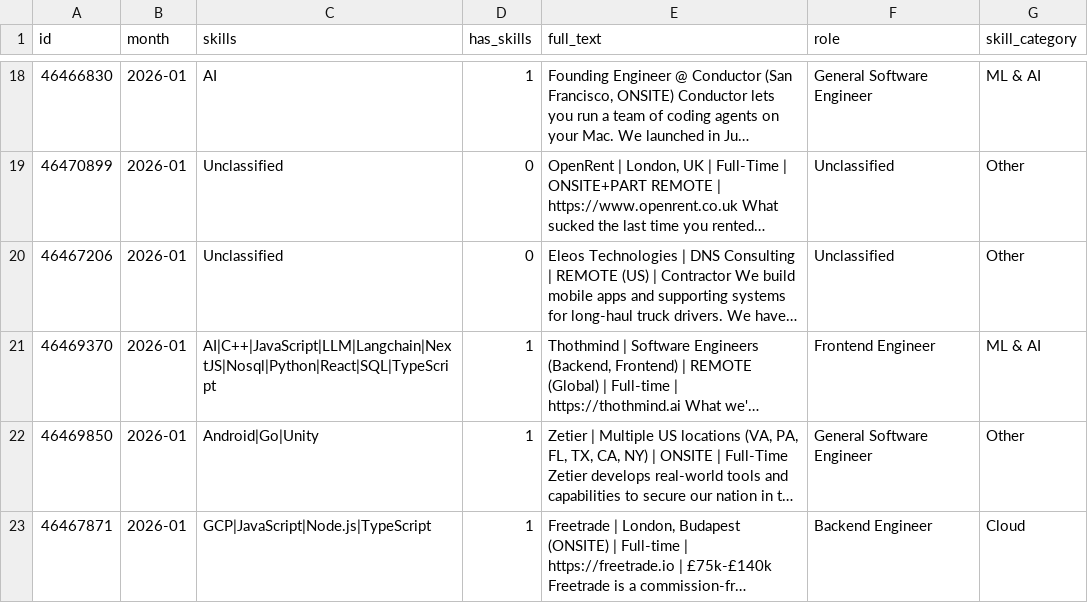
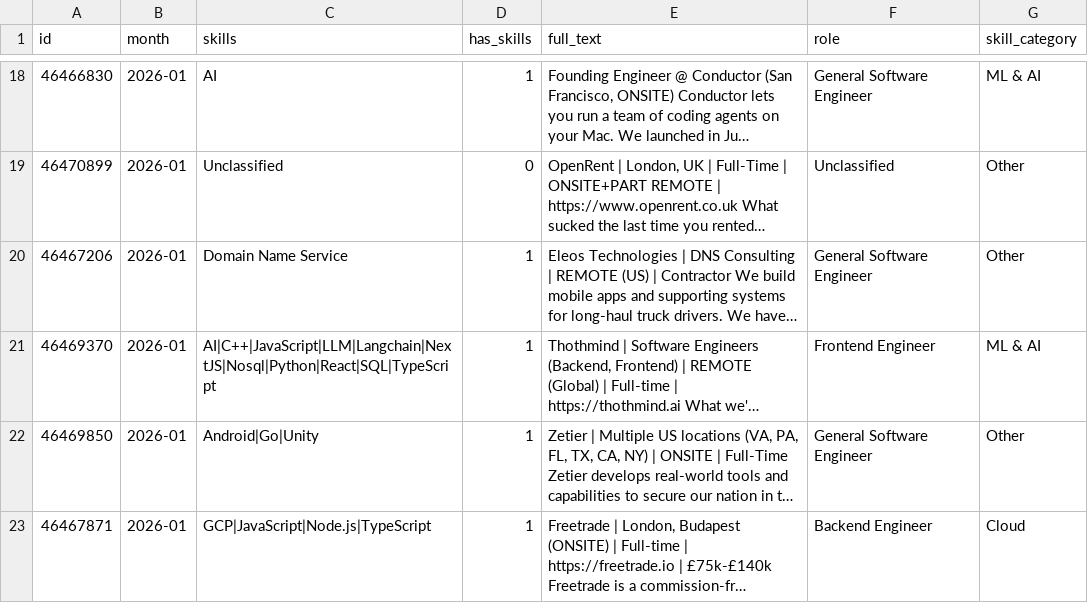
Before and after one commit to ImmnlBayuAgstns/tech-skill-forecaster, a CSV file: data/processed/year=2026/month=01/ml_ready.csv, drawn as a sheet; only a part is shown, gaps mark what is left out; long unchanged cells end in …; the diff names each change by its address in the sheet, - before the commit and + after, or states it on an @@ line.

```diff
--- a/data/processed/year=2026/month=01/ml_ready.csv
+++ b/data/processed/year=2026/month=01/ml_ready.csv
-C20 (skills): Unclassified
+C20 (skills): Domain Name Service
-D20 (has_skills): 0
+D20 (has_skills): 1
-F20 (role): Unclassified
+F20 (role): General Software Engineer
```
Also changed, not shown: data/analysis/forecasts.csv, data/analysis/growth_momentum.csv, 9 other files.
